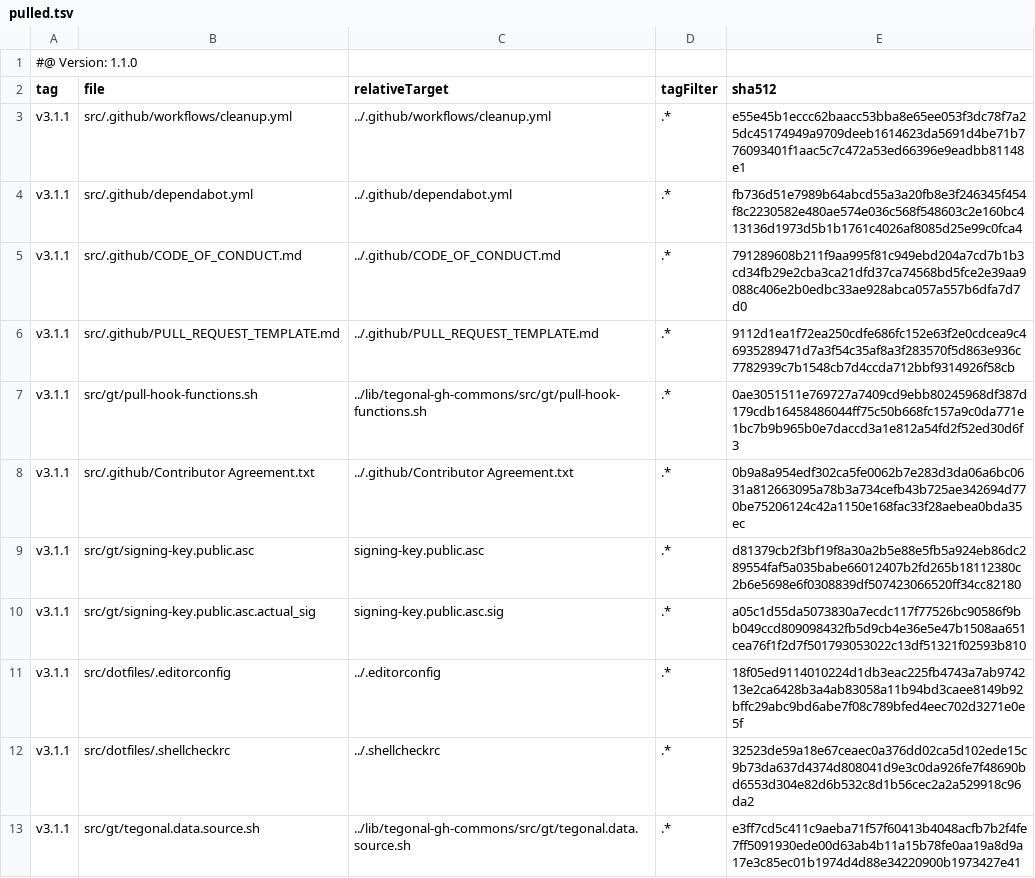
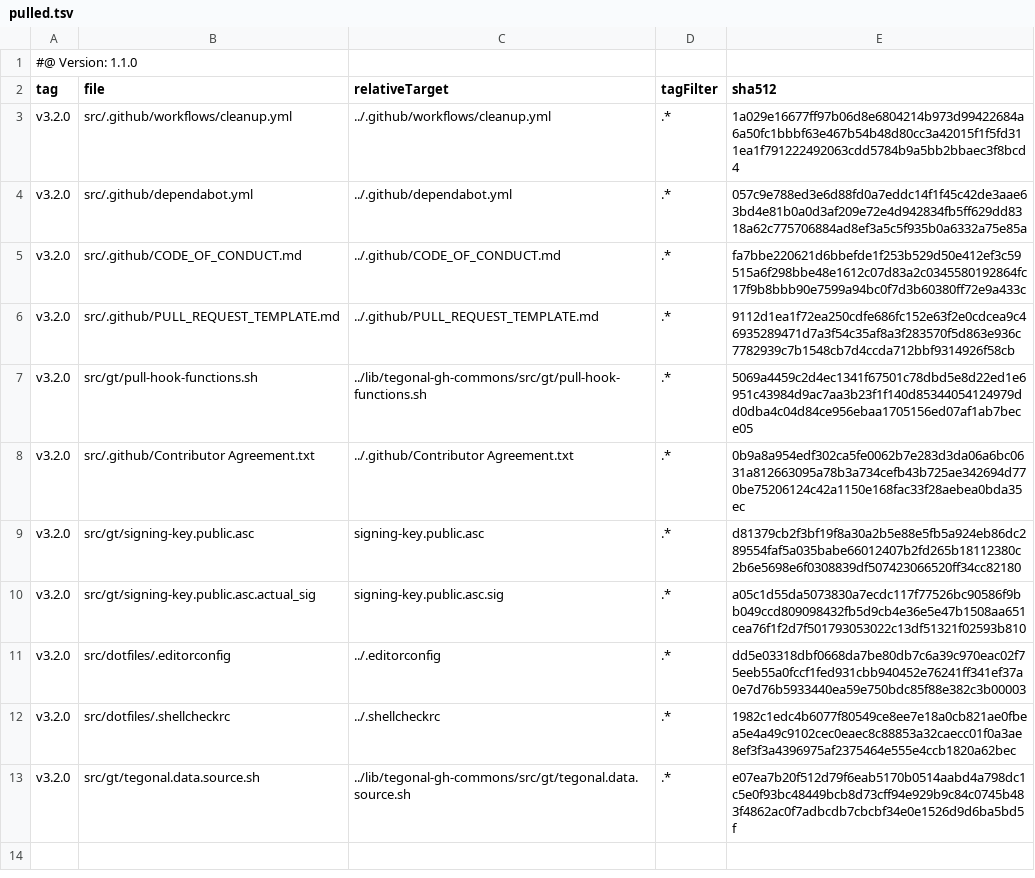
Before and after one commit to tegonal/gt, a TSV file: .gt/remotes/tegonal-gh-commons/pulled.tsv, drawn as a sheet.

Commit message:
update github-commons to v3.2.0

```diff
--- a/.gt/remotes/tegonal-gh-commons/pulled.tsv
+++ b/.gt/remotes/tegonal-gh-commons/pulled.tsv
@@ -2,12 +2,12 @@
 tag	file	relativeTarget	tagFilter	sha512
-v3.1.1	src/.github/workflows/cleanup.yml	../.github/workflows/cleanup.yml	.*	e55e45b1eccc62baacc53bba8e65ee053f3dc78f7a25dc45174949a9709deeb1614623da5691d4be71b776093401f1aac5c7c472a53ed66396e9eadbb81148e1
-v3.1.1	src/.github/dependabot.yml	../.github/dependabot.yml	.*	fb736d51e7989b64abcd55a3a20fb8e3f246345f454f8c2230582e480ae574e036c568f548603c2e160bc413136d1973d5b1b1761c4026af8085d25e99c0fca4
-v3.1.1	src/.github/CODE_OF_CONDUCT.md	../.github/CODE_OF_CONDUCT.md	.*	791289608b211f9aa995f81c949ebd204a7cd7b1b3cd34fb29e2cba3ca21dfd37ca74568bd5fce2e39aa9088c406e2b0edbc33ae928abca057a557b6dfa7d7d0
-v3.1.1	src/.github/PULL_REQUEST_TEMPLATE.md	../.github/PULL_REQUEST_TEMPLATE.md	.*	9112d1ea1f72ea250cdfe686fc152e63f2e0cdcea9c46935289471d7a3f54c35af8a3f283570f5d863e936c7782939c7b1548cb7d4ccda712bbf9314926f58cb
-v3.1.1	src/gt/pull-hook-functions.sh	../lib/tegonal-gh-commons/src/gt/pull-hook-functions.sh	.*	0ae3051511e769727a7409cd9ebb80245968df387d179cdb16458486044ff75c50b668fc157a9c0da771e1bc7b9b965b0e7daccd3a1e812a54fd2f52ed30d6f3
-v3.1.1	src/.github/Contributor Agreement.txt	../.github/Contributor Agreement.txt	.*	0b9a8a954edf302ca5fe0062b7e283d3da06a6bc0631a812663095a78b3a734cefb43b725ae342694d770be75206124c42a1150e168fac33f28aebea0bda35ec
-v3.1.1	src/gt/signing-key.public.asc	signing-key.public.asc	.*	d81379cb2f3bf19f8a30a2b5e88e5fb5a924eb86dc289554faf5a035babe66012407b2fd265b18112380c2b6e5698e6f0308839df507423066520ff34cc82180
-v3.1.1	src/gt/signing-key.public.asc.actual_sig	signing-key.public.asc.sig	.*	a05c1d55da5073830a7ecdc117f77526bc90586f9bb049ccd809098432fb5d9cb4e36e5e47b1508aa651cea76f1f2d7f501793053022c13df51321f02593b810
-v3.1.1	src/dotfiles/.editorconfig	../.editorconfig	.*	18f05ed9114010224d1db3eac225fb4743a7ab974213e2ca6428b3a4ab83058a11b94bd3caee8149b92bffc29abc9bd6abe7f08c789bfed4eec702d3271e0e5f
-v3.1.1	src/dotfiles/.shellcheckrc	../.shellcheckrc	.*	32523de59a18e67ceaec0a376dd02ca5d102ede15c9b73da637d4374d808041d9e3c0da926fe7f48690bd6553d304e82d6b532c8d1b56cec2a2a529918c96da2
-v3.1.1	src/gt/tegonal.data.source.sh	../lib/tegonal-gh-commons/src/gt/tegonal.data.source.sh	.*	e3ff7cd5c411c9aeba71f57f60413b4048acfb7b2f4fe7ff5091930ede00d63ab4b11a15b78fe0aa19a8d9a17e3c85ec01b1974d4d88e34220900b1973427e41
+v3.2.0	src/.github/workflows/cleanup.yml	../.github/workflows/cleanup.yml	.*	1a029e16677ff97b06d8e6804214b973d99422684a6a50fc1bbbf63e467b54b48d80cc3a42015f1f5fd311ea1f791222492063cdd5784b9a5bb2bbaec3f8bcd4
+v3.2.0	src/.github/dependabot.yml	../.github/dependabot.yml	.*	057c9e788ed3e6d88fd0a7eddc14f1f45c42de3aae63bd4e81b0a0d3af209e72e4d942834fb5ff629dd8318a62c775706884ad8ef3a5c5f935b0a6332a75e85a
+v3.2.0	src/.github/CODE_OF_CONDUCT.md	../.github/CODE_OF_CONDUCT.md	.*	fa7bbe220621d6bbefde1f253b529d50e412ef3c59515a6f298bbe48e1612c07d83a2c0345580192864fc17f9b8bbb90e7599a94bc0f7d3b60380ff72e9a433c
+v3.2.0	src/.github/PULL_REQUEST_TEMPLATE.md	../.github/PULL_REQUEST_TEMPLATE.md	.*	9112d1ea1f72ea250cdfe686fc152e63f2e0cdcea9c46935289471d7a3f54c35af8a3f283570f5d863e936c7782939c7b1548cb7d4ccda712bbf9314926f58cb
+v3.2.0	src/gt/pull-hook-functions.sh	../lib/tegonal-gh-commons/src/gt/pull-hook-functions.sh	.*	5069a4459c2d4ec1341f67501c78dbd5e8d22ed1e6951c43984d9ac7aa3b23f1f140d85344054124979dd0dba4c04d84ce956ebaa1705156ed07af1ab7bece05
+v3.2.0	src/.github/Contributor Agreement.txt	../.github/Contributor Agreement.txt	.*	0b9a8a954edf302ca5fe0062b7e283d3da06a6bc0631a812663095a78b3a734cefb43b725ae342694d770be75206124c42a1150e168fac33f28aebea0bda35ec
+v3.2.0	src/gt/signing-key.public.asc	signing-key.public.asc	.*	d81379cb2f3bf19f8a30a2b5e88e5fb5a924eb86dc289554faf5a035babe66012407b2fd265b18112380c2b6e5698e6f0308839df507423066520ff34cc82180
+v3.2.0	src/gt/signing-key.public.asc.actual_sig	signing-key.public.asc.sig	.*	a05c1d55da5073830a7ecdc117f77526bc90586f9bb049ccd809098432fb5d9cb4e36e5e47b1508aa651cea76f1f2d7f501793053022c13df51321f02593b810
+v3.2.0	src/dotfiles/.editorconfig	../.editorconfig	.*	dd5e03318dbf0668da7be80db7c6a39c970eac02f75eeb55a0fccf1fed931cbb940452e76241ff341ef37a0e7d76b5933440ea59e750bdc85f88e382c3b00003
+v3.2.0	src/dotfiles/.shellcheckrc	../.shellcheckrc	.*	1982c1edc4b6077f80549ce8ee7e18a0cb821ae0fbea5e4a49c9102cec0eaec8c88853a32caecc01f0a3ae8ef3f3a4396975af2375464e555e4ccb1820a62bec
+v3.2.0	src/gt/tegonal.data.source.sh	../lib/tegonal-gh-commons/src/gt/tegonal.data.source.sh	.*	e07ea7b20f512d79f6eab5170b0514aabd4a798dc1c5e0f93bc48449bcb8d73cff94e929b9c84c0745b483f4862ac0f7adbcdb7cbcbf34e0e1526d9d6ba5bd5f
```
Also changed, not shown: 7 other files.
